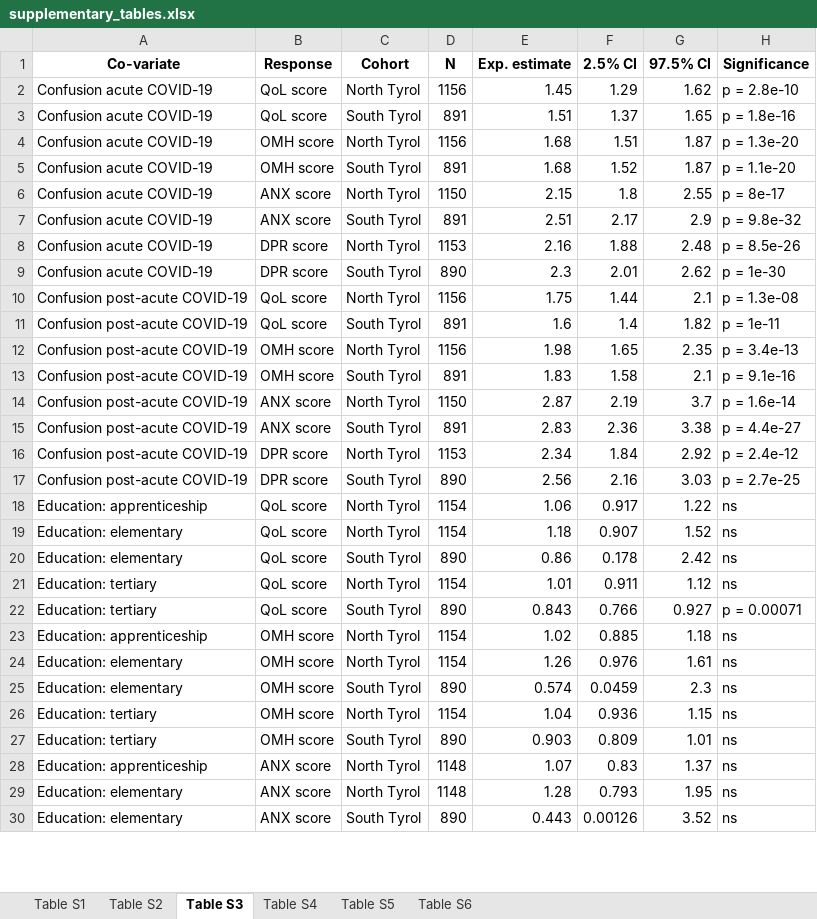
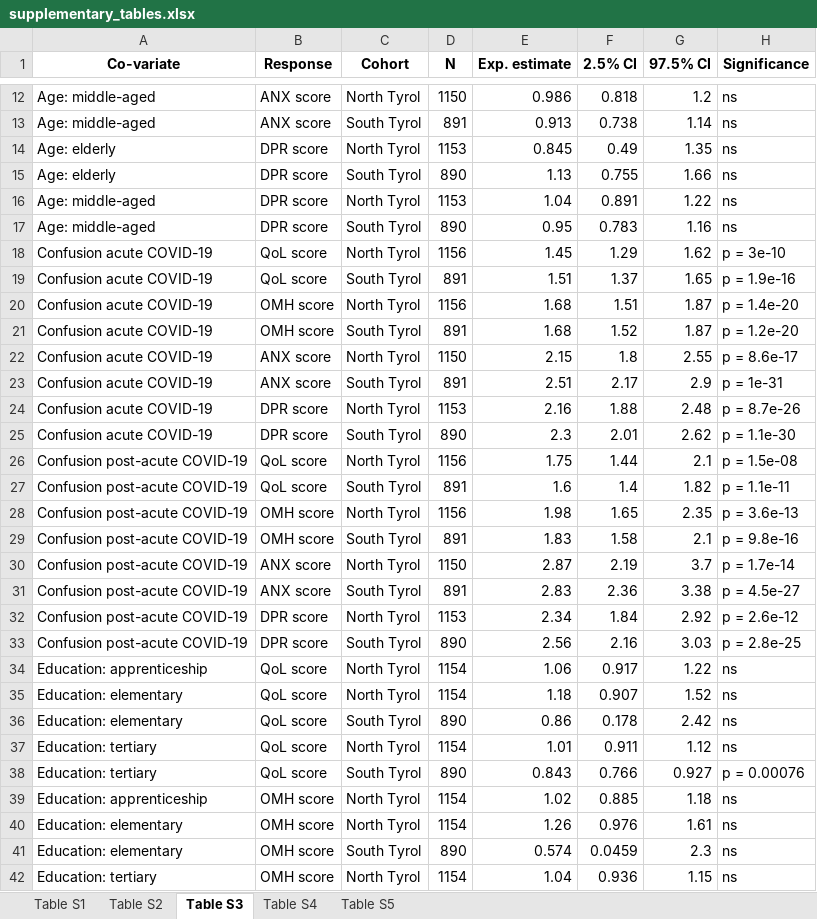
Before and after one commit to PiotrTymoszuk/mental-health-after-COVID-19, an Excel workbook: paper/supplementary tables/supplementary_tables.xlsx, sheet Table S3, drawn as a sheet; only a part is shown, gaps mark what is left out; the shorter side is filled out with more unchanged rows; values as stored, in another font and other column widths than the file's, no borders; addresses are those after the commit; the diff covers the shown part only; the diff names each change by its address in the sheet, - before the commit and + after, or states it on an @@ line.

```diff
--- a/paper/supplementary tables/supplementary_tables.xlsx (sheet Table S3)
+++ b/paper/supplementary tables/supplementary_tables.xlsx (sheet Table S3)
-sheet tab: Table S6
+row 12: Age: middle-aged | ANX score | North Tyrol | 1150 | 0.986 | 0.818 | 1.2 | ns
+row 13: Age: middle-aged | ANX score | South Tyrol | 891 | 0.913 | 0.738 | 1.14 | ns
+row 14: Age: elderly | DPR score | North Tyrol | 1153 | 0.845 | 0.49 | 1.35 | ns
+row 15: Age: elderly | DPR score | South Tyrol | 890 | 1.13 | 0.755 | 1.66 | ns
+row 16: Age: middle-aged | DPR score | North Tyrol | 1153 | 1.04 | 0.891 | 1.22 | ns
+row 17: Age: middle-aged | DPR score | South Tyrol | 890 | 0.95 | 0.783 | 1.16 | ns
-H18 (Significance): p = 2.8e-10
+H18 (Significance): p = 3e-10
-H19 (Significance): p = 1.8e-16
+H19 (Significance): p = 1.9e-16
-H20 (Significance): p = 1.3e-20
+H20 (Significance): p = 1.4e-20
-H21 (Significance): p = 1.1e-20
+H21 (Significance): p = 1.2e-20
-H22 (Significance): p = 8e-17
+H22 (Significance): p = 8.6e-17
-H23 (Significance): p = 9.8e-32
+H23 (Significance): p = 1e-31
-H24 (Significance): p = 8.5e-26
+H24 (Significance): p = 8.7e-26
-H25 (Significance): p = 1e-30
+H25 (Significance): p = 1.1e-30
-H26 (Significance): p = 1.3e-08
+H26 (Significance): p = 1.5e-08
-H27 (Significance): p = 1e-11
+H27 (Significance): p = 1.1e-11
-H28 (Significance): p = 3.4e-13
+H28 (Significance): p = 3.6e-13
-H29 (Significance): p = 9.1e-16
+H29 (Significance): p = 9.8e-16
-H30 (Significance): p = 1.6e-14
+H30 (Significance): p = 1.7e-14
-H31 (Significance): p = 4.4e-27
+H31 (Significance): p = 4.5e-27
-H32 (Significance): p = 2.4e-12
+H32 (Significance): p = 2.6e-12
-H33 (Significance): p = 2.7e-25
+H33 (Significance): p = 2.8e-25
-H38 (Significance): p = 0.00071
+H38 (Significance): p = 0.00076
```
Also changed, not shown: 10 added rows, 8 removed rows and 116 edited cells elsewhere in this sheet, sheet Table S5, sheet Table S4, sheet Table S1, sheet Table S2, input data/variable_lexicon.xlsx, paper/tables/tables.xlsx, 29 other files.
